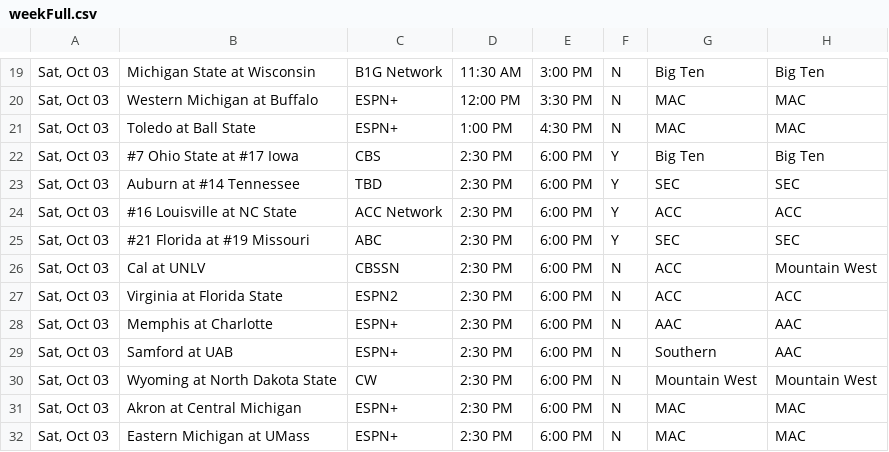
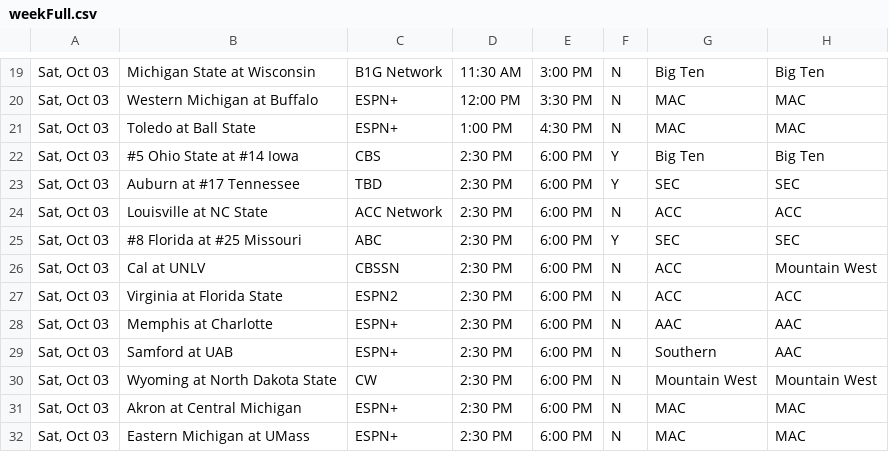
Before and after one commit to matthewkilleen0830/College-Football-Viewing-Schedule, a CSV file: currentWeek/weekFull.csv, drawn as a sheet; only a part is shown, gaps mark what is left out; the diff covers the shown part only.

```diff
--- a/currentWeek/weekFull.csv
+++ b/currentWeek/weekFull.csv
@@ -21,6 +21,6 @@
 "Sat, Oct 03",Toledo at Ball State,ESPN+,1:00 PM,4:30 PM,N,MAC,MAC
-"Sat, Oct 03",#7 Ohio State at #17 Iowa,CBS,2:30 PM,6:00 PM,Y,Big Ten,Big Ten
-"Sat, Oct 03",Auburn at #14 Tennessee,TBD,2:30 PM,6:00 PM,Y,SEC,SEC
-"Sat, Oct 03",#16 Louisville at NC State,ACC Network,2:30 PM,6:00 PM,Y,ACC,ACC
-"Sat, Oct 03",#21 Florida at #19 Missouri,ABC,2:30 PM,6:00 PM,Y,SEC,SEC
+"Sat, Oct 03",#5 Ohio State at #14 Iowa,CBS,2:30 PM,6:00 PM,Y,Big Ten,Big Ten
+"Sat, Oct 03",Auburn at #17 Tennessee,TBD,2:30 PM,6:00 PM,Y,SEC,SEC
+"Sat, Oct 03",Louisville at NC State,ACC Network,2:30 PM,6:00 PM,N,ACC,ACC
+"Sat, Oct 03",#8 Florida at #25 Missouri,ABC,2:30 PM,6:00 PM,Y,SEC,SEC
 "Sat, Oct 03",Cal at UNLV,CBSSN,2:30 PM,6:00 PM,N,ACC,Mountain West
```
Also changed, not shown: 18 edited cells elsewhere in this file.
